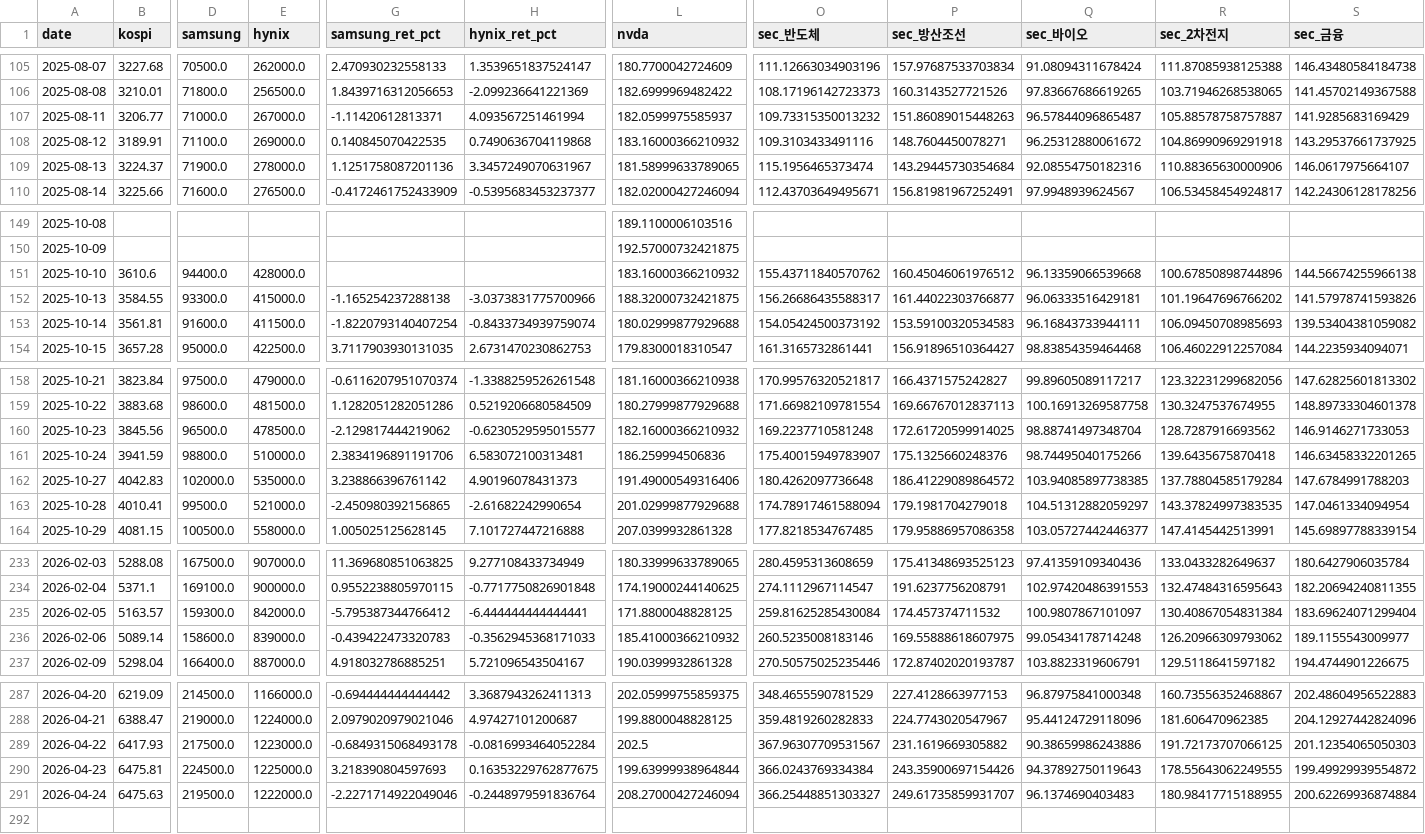
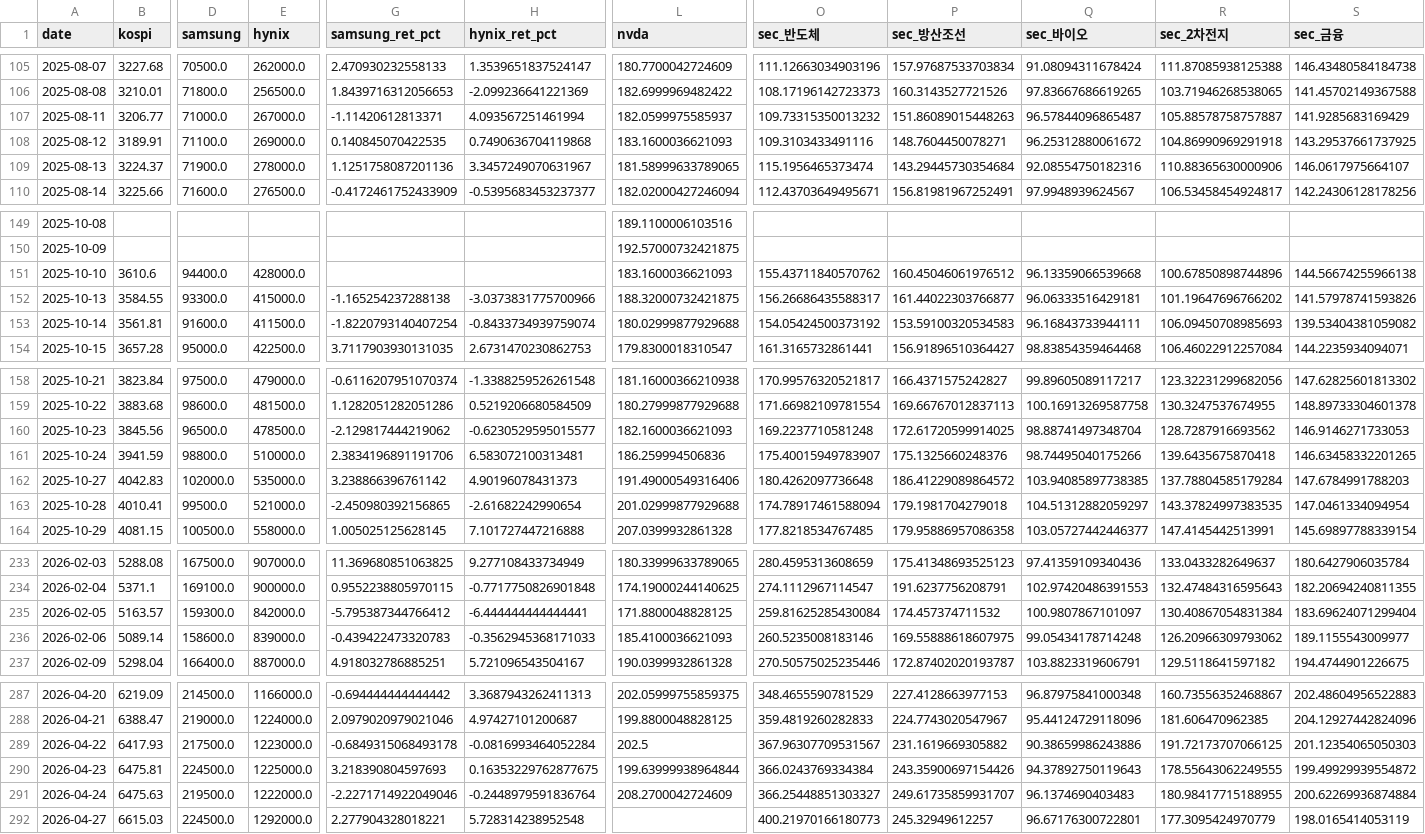
Before and after one commit to hongbumnim-commits/bittu-monitor, a CSV file: data/history.csv, drawn as a sheet; only a part is shown, gaps mark what is left out; rows hold the shown columns only; the diff names each change by its address in the sheet, - before the commit and + after, or states it on an @@ line.

```diff
--- a/data/history.csv
+++ b/data/history.csv
-L108 (nvda): 183.16000366210932
+L108 (nvda): 183.1600036621093
-L151 (nvda): 183.16000366210932
+L151 (nvda): 183.1600036621093
-L160 (nvda): 182.16000366210932
+L160 (nvda): 182.1600036621093
-L236 (nvda): 185.41000366210932
+L236 (nvda): 185.4100036621093
-L291 (nvda): 208.27000427246094
+L291 (nvda): 208.2700042724609
+row 292: 2026-04-27 | 6615.03 | 224500.0 | 1292000.0 | 2.277904328018221 | 5.728314238952548 |  | 400.21970166180773 | 245.32949612257 | 96.67176300722801 | 177.3095424970779 | 198.0165414053119
```
Also changed, not shown: 1 other file.
